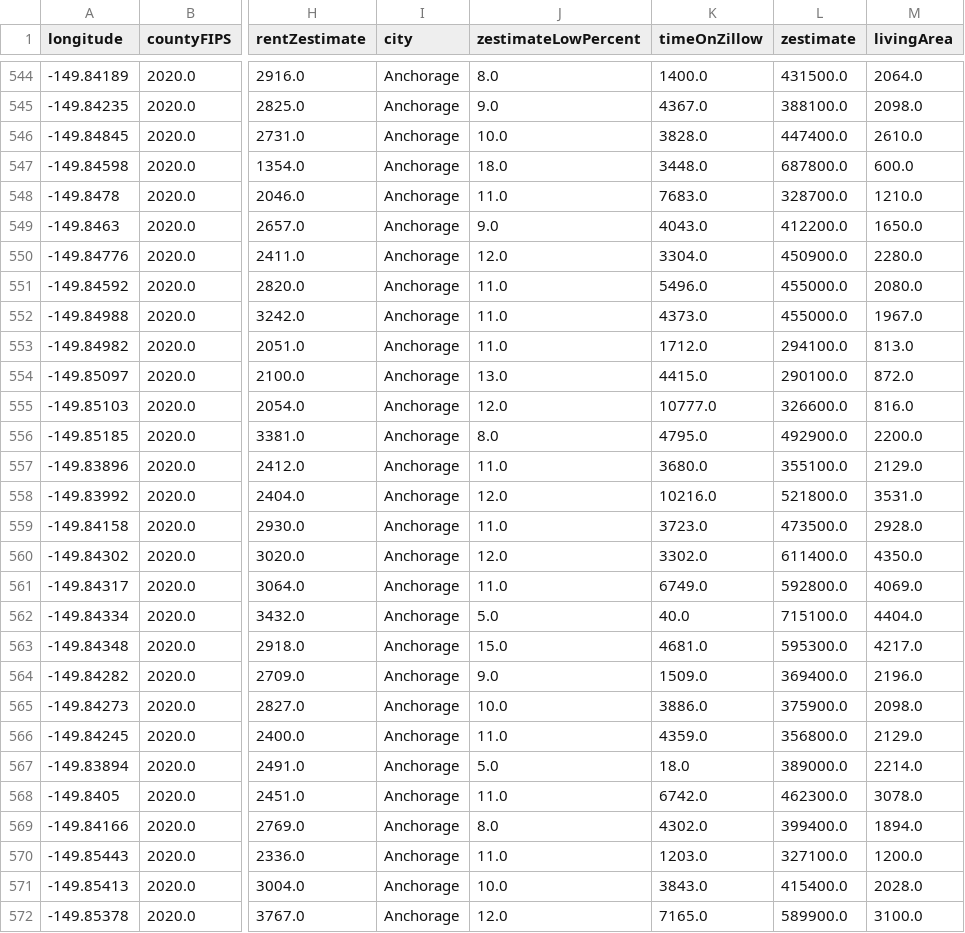
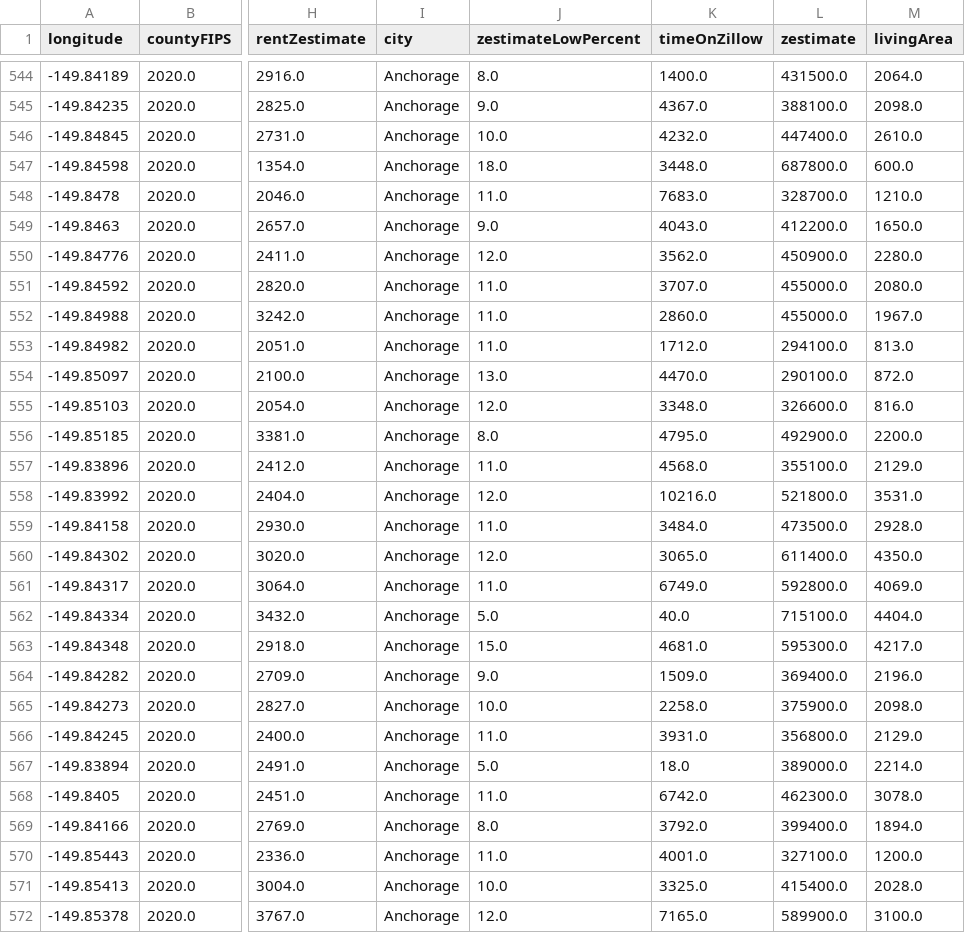
Before and after one commit to Jan-PhilipSchreiber/DeepLAdDA, a CSV file: 2AdDA/LectureHomework/report/clean_Zillow.csv, drawn as a sheet; only a part is shown, gaps mark what is left out; the diff covers the shown part only; the diff names each change by its address in the sheet, - before the commit and + after, or states it on an @@ line.

```diff
--- a/2AdDA/LectureHomework/report/clean_Zillow.csv
+++ b/2AdDA/LectureHomework/report/clean_Zillow.csv
-K546 (timeOnZillow): 3828.0
+K546 (timeOnZillow): 4232.0
-K550 (timeOnZillow): 3304.0
+K550 (timeOnZillow): 3562.0
-K551 (timeOnZillow): 5496.0
+K551 (timeOnZillow): 3707.0
-K552 (timeOnZillow): 4373.0
+K552 (timeOnZillow): 2860.0
-K554 (timeOnZillow): 4415.0
+K554 (timeOnZillow): 4470.0
-K555 (timeOnZillow): 10777.0
+K555 (timeOnZillow): 3348.0
-K557 (timeOnZillow): 3680.0
+K557 (timeOnZillow): 4568.0
-K559 (timeOnZillow): 3723.0
+K559 (timeOnZillow): 3484.0
-K560 (timeOnZillow): 3302.0
+K560 (timeOnZillow): 3065.0
-K565 (timeOnZillow): 3886.0
+K565 (timeOnZillow): 2258.0
-K566 (timeOnZillow): 4359.0
+K566 (timeOnZillow): 3931.0
-K569 (timeOnZillow): 4302.0
+K569 (timeOnZillow): 3792.0
-K570 (timeOnZillow): 1203.0
+K570 (timeOnZillow): 4001.0
-K571 (timeOnZillow): 3843.0
+K571 (timeOnZillow): 3325.0
```
Also changed, not shown: 145 edited cells elsewhere in this file, 6 other files.
